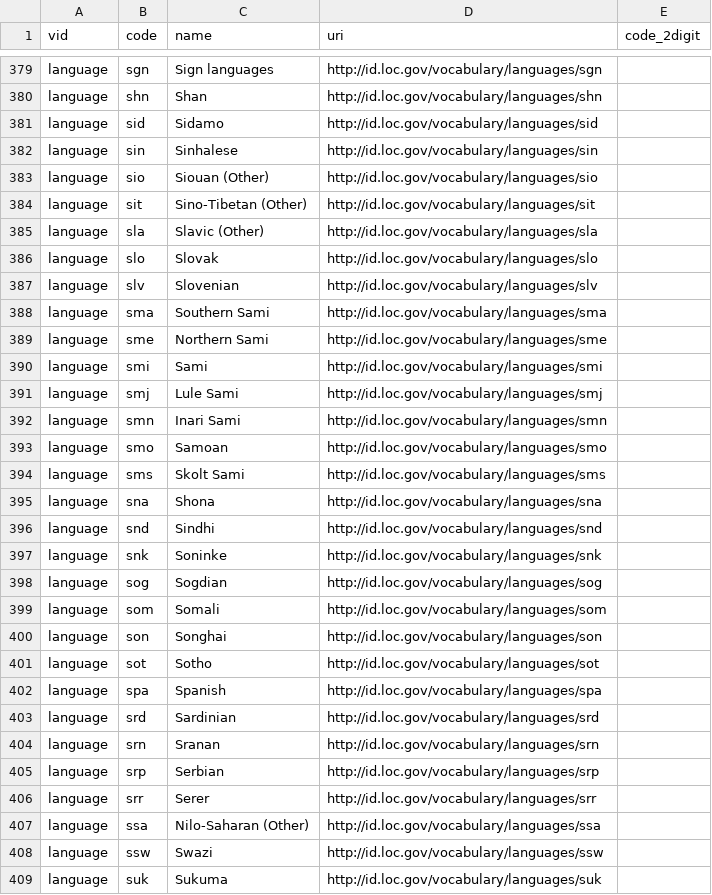
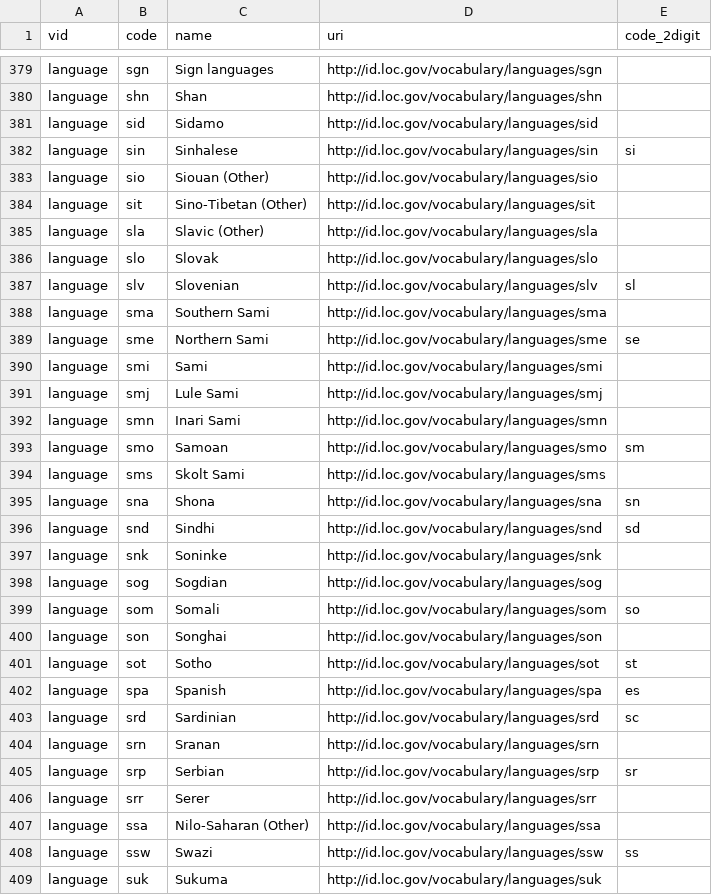
Before and after one commit to asulibraries/islandora-repo, a CSV file: web/modules/custom/asu_taxonomies/migrate/languages.csv, drawn as a sheet; only a part is shown, gaps mark what is left out; the diff covers the shown part only.

Commit message:
added 2 digit language codes for all entries that matched 639-2/T (3 digit codes) with the 639-1 codes listed here: https://en.wikipedia.org/wiki/List_of_ISO_639-1_codes

```diff
--- a/web/modules/custom/asu_taxonomies/migrate/languages.csv
+++ b/web/modules/custom/asu_taxonomies/migrate/languages.csv
@@ -381,3 +381,3 @@ language,shn,Shan,http://id.loc.gov/vocabulary/languages/shn,
 language,sid,Sidamo,http://id.loc.gov/vocabulary/languages/sid,
-language,sin,Sinhalese,http://id.loc.gov/vocabulary/languages/sin,
+language,sin,Sinhalese,http://id.loc.gov/vocabulary/languages/sin,si
 language,sio,Siouan (Other),http://id.loc.gov/vocabulary/languages/sio,
@@ -386,5 +386,5 @@ language,sla,Slavic (Other),http://id.loc.gov/vocabulary/languages/sla,
 language,slo,Slovak,http://id.loc.gov/vocabulary/languages/slo,
-language,slv,Slovenian,http://id.loc.gov/vocabulary/languages/slv,
+language,slv,Slovenian,http://id.loc.gov/vocabulary/languages/slv,sl
 language,sma,Southern Sami,http://id.loc.gov/vocabulary/languages/sma,
-language,sme,Northern Sami,http://id.loc.gov/vocabulary/languages/sme,
+language,sme,Northern Sami,http://id.loc.gov/vocabulary/languages/sme,se
 language,smi,Sami,http://id.loc.gov/vocabulary/languages/smi,
@@ -392,18 +392,18 @@ language,smj,Lule Sami,http://id.loc.gov/vocabulary/languages/smj,
 language,smn,Inari Sami,http://id.loc.gov/vocabulary/languages/smn,
-language,smo,Samoan,http://id.loc.gov/vocabulary/languages/smo,
+language,smo,Samoan,http://id.loc.gov/vocabulary/languages/smo,sm
 language,sms,Skolt Sami,http://id.loc.gov/vocabulary/languages/sms,
-language,sna,Shona,http://id.loc.gov/vocabulary/languages/sna,
-language,snd,Sindhi,http://id.loc.gov/vocabulary/languages/snd,
+language,sna,Shona,http://id.loc.gov/vocabulary/languages/sna,sn
+language,snd,Sindhi,http://id.loc.gov/vocabulary/languages/snd,sd
 language,snk,Soninke,http://id.loc.gov/vocabulary/languages/snk,
 language,sog,Sogdian,http://id.loc.gov/vocabulary/languages/sog,
-language,som,Somali,http://id.loc.gov/vocabulary/languages/som,
+language,som,Somali,http://id.loc.gov/vocabulary/languages/som,so
 language,son,Songhai,http://id.loc.gov/vocabulary/languages/son,
-language,sot,Sotho,http://id.loc.gov/vocabulary/languages/sot,
-language,spa,Spanish,http://id.loc.gov/vocabulary/languages/spa,
-language,srd,Sardinian,http://id.loc.gov/vocabulary/languages/srd,
+language,sot,Sotho,http://id.loc.gov/vocabulary/languages/sot,st
+language,spa,Spanish,http://id.loc.gov/vocabulary/languages/spa,es
+language,srd,Sardinian,http://id.loc.gov/vocabulary/languages/srd,sc
 language,srn,Sranan,http://id.loc.gov/vocabulary/languages/srn,
-language,srp,Serbian,http://id.loc.gov/vocabulary/languages/srp,
+language,srp,Serbian,http://id.loc.gov/vocabulary/languages/srp,sr
 language,srr,Serer,http://id.loc.gov/vocabulary/languages/srr,
 language,ssa,Nilo-Saharan (Other),http://id.loc.gov/vocabulary/languages/ssa,
-language,ssw,Swazi,http://id.loc.gov/vocabulary/languages/ssw,
+language,ssw,Swazi,http://id.loc.gov/vocabulary/languages/ssw,ss
 language,suk,Sukuma,http://id.loc.gov/vocabulary/languages/suk,
```
Also changed, not shown: 154 edited cells elsewhere in this file.
